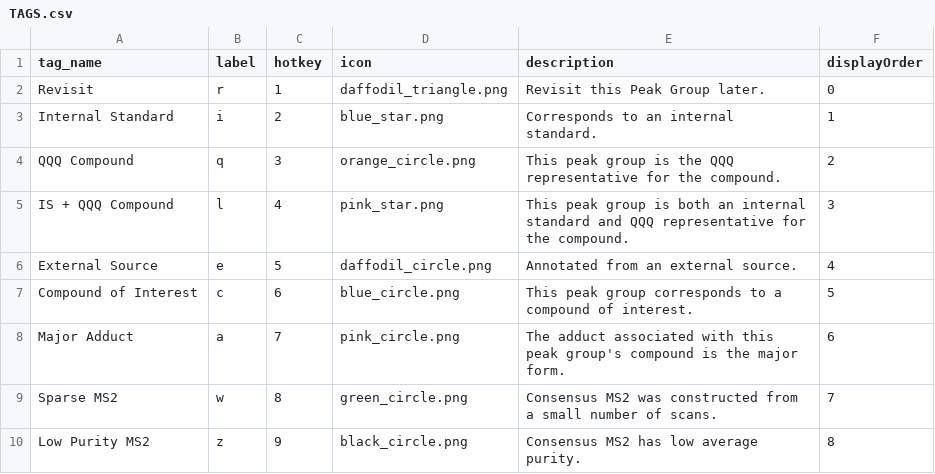
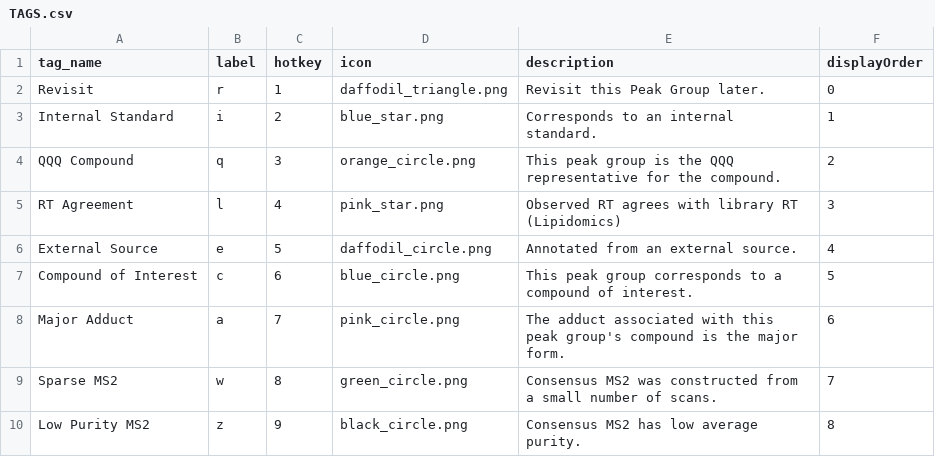
Before and after one commit to eugenemel/maven_core, a CSV file: bin/methods/TAGS.csv, drawn as a sheet.

Commit message:
Issue 810: Update TAGS.csv default to indicate lipidomics.

```diff
--- a/bin/methods/TAGS.csv
+++ b/bin/methods/TAGS.csv
@@ -4,3 +4,3 @@ Internal Standard,i,2,blue_star.png,Corresponds to an internal standard.,1
 QQQ Compound,q,3,orange_circle.png,This peak group is the QQQ representative for the compound.,2
-IS + QQQ Compound,l,4,pink_star.png,This peak group is both an internal standard and QQQ representative for the compound.,3
+RT Agreement,l,4,pink_star.png,Observed RT agrees with library RT (Lipidomics),3
 External Source,e,5,daffodil_circle.png,Annotated from an external source.,4
```
